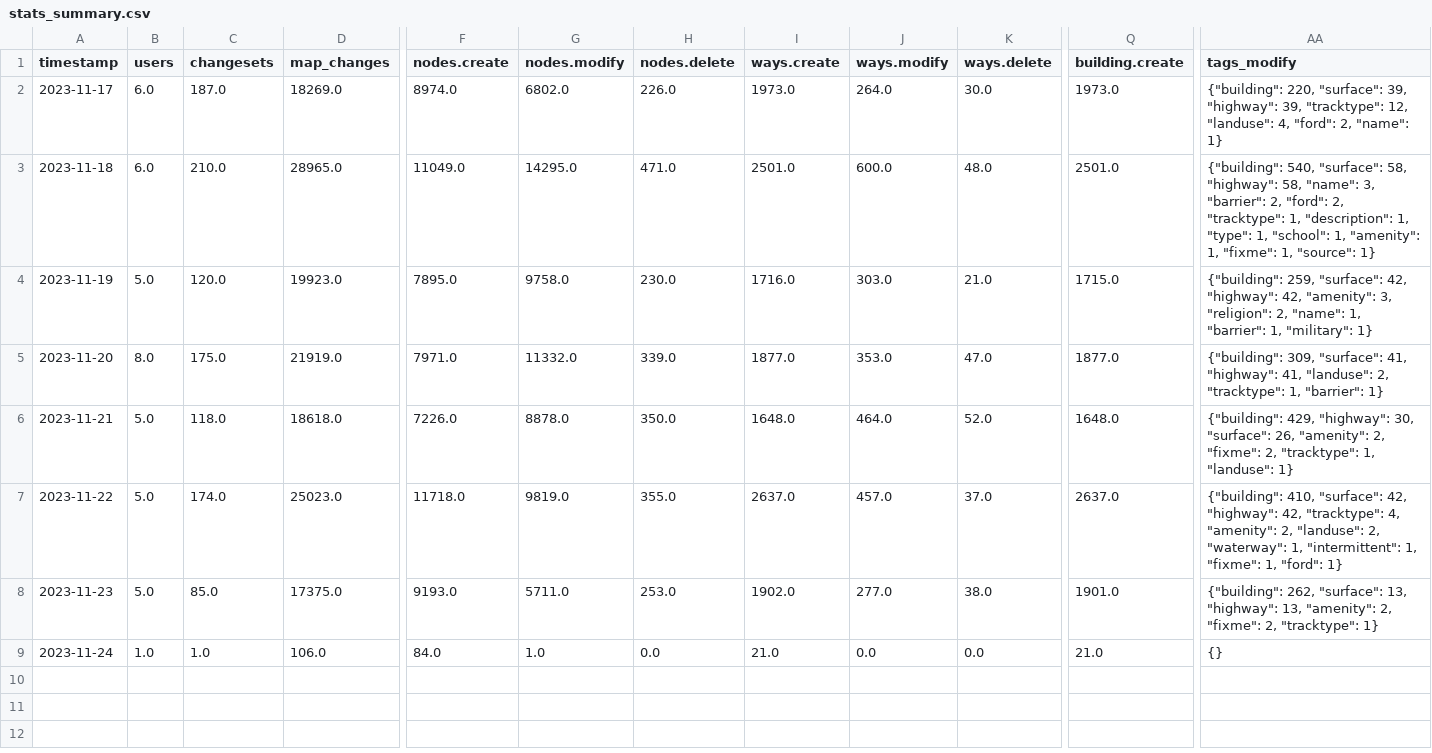
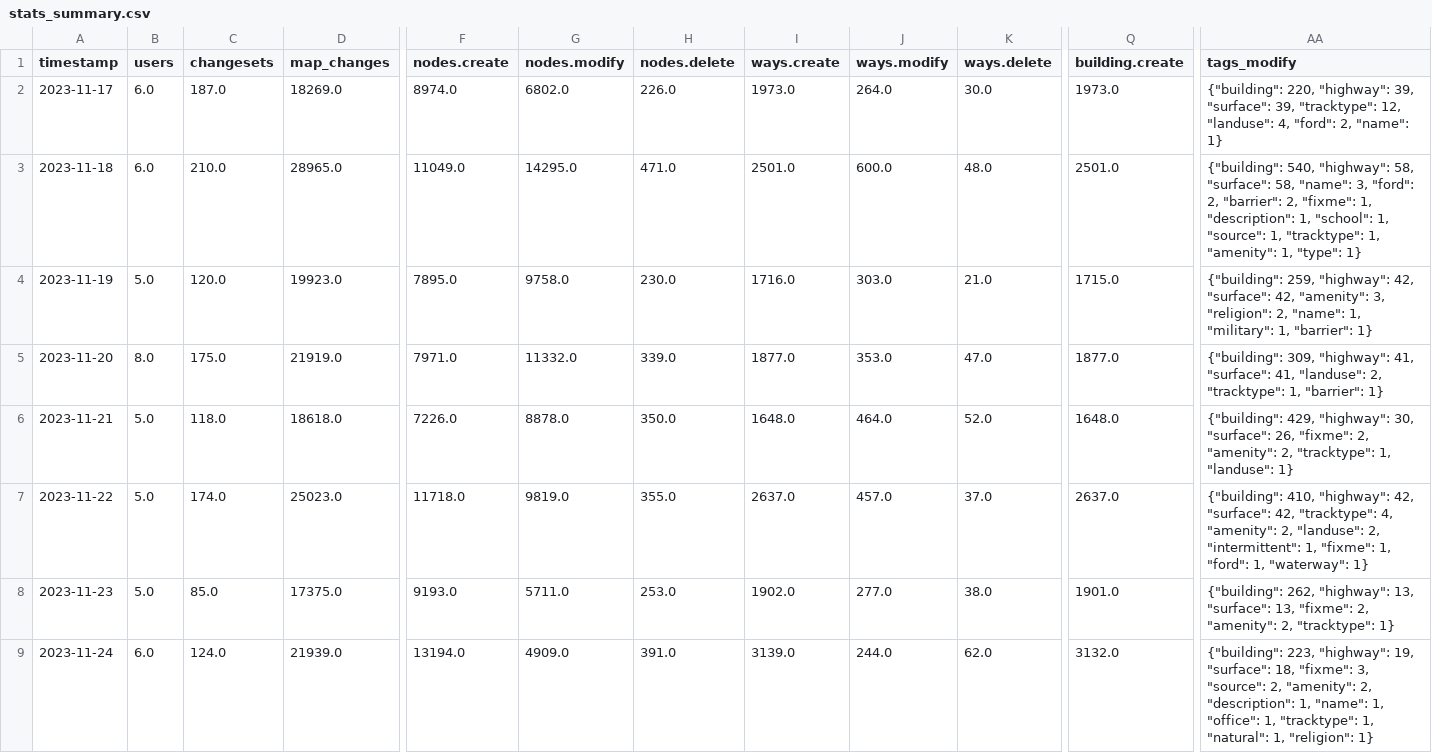
Before and after one commit to kshitij-raj-sharma/OSMSG-stats, a CSV file: stats/elinino2023/Daily/stats_summary.csv, drawn as a sheet; only a part is shown, gaps mark what is left out; the diff covers the shown part only; the diff names each change by its address in the sheet, - before the commit and + after, or states it on an @@ line.

Commit message:
Updated Daily elinino2023 stats

```diff
--- a/stats/elinino2023/Daily/stats_summary.csv
+++ b/stats/elinino2023/Daily/stats_summary.csv
-AA2 (tags_modify): {"building": 220, "surface": 39, "highway": 39, "tracktype":…
+AA2 (tags_modify): {"building": 220, "highway": 39, "surface": 39, "tracktype":…
-AA3 (tags_modify): {"building": 540, "surface": 58, "highway": 58, "name": 3, "barrier": 2, "ford": 2, "tracktype": 1, "description": 1, "type": 1, "school": 1, "amenity": 1, "fixme": 1, "source": 1}
+AA3 (tags_modify): {"building": 540, "highway": 58, "surface": 58, "name": 3, "ford": 2, "barrier": 2, "fixme": 1, "description": 1, "school": 1, "source": 1, "tracktype": 1, "amenity": 1, "type": 1}
-AA4 (tags_modify): {"building": 259, "surface": 42, "highway": 42, "amenity": 3, "religion": 2, "name": 1, "barrier": 1, "military": 1}
+AA4 (tags_modify): {"building": 259, "highway": 42, "surface": 42, "amenity": 3, "religion": 2, "name": 1, "military": 1, "barrier": 1}
-AA5 (tags_modify): {"building": 309, "surface": 41, "highway": 41, "landuse":…
+AA5 (tags_modify): {"building": 309, "highway": 41, "surface": 41, "landuse":…
-AA6 (tags_modify): …"surface": 26, "amenity": 2, "fixme": 2, "tracktype":…
+AA6 (tags_modify): …"surface": 26, "fixme": 2, "amenity": 2, "tracktype":…
-AA7 (tags_modify): {"building": 410, "surface": 42, "highway": 42, "tracktype": 4, "amenity": 2, "landuse": 2, "waterway": 1, "intermittent": 1, "fixme": 1, "ford": 1}
+AA7 (tags_modify): {"building": 410, "highway": 42, "surface": 42, "tracktype": 4, "amenity": 2, "landuse": 2, "intermittent": 1, "fixme": 1, "ford": 1, "waterway": 1}
-AA8 (tags_modify): {"building": 262, "surface": 13, "highway": 13, "amenity": 2, "fixme": 2, "tracktype":…
+AA8 (tags_modify): {"building": 262, "highway": 13, "surface": 13, "fixme": 2, "amenity": 2, "tracktype":…
-B9 (users): 1.0
+B9 (users): 6.0
-C9 (changesets): 1.0
+C9 (changesets): 124.0
-D9 (map_changes): 106.0
+D9 (map_changes): 21939.0
-F9 (nodes.create): 84.0
+F9 (nodes.create): 13194.0
-G9 (nodes.modify): 1.0
+G9 (nodes.modify): 4909.0
-H9 (nodes.delete): 0.0
+H9 (nodes.delete): 391.0
-I9 (ways.create): 21.0
+I9 (ways.create): 3139.0
-J9 (ways.modify): 0.0
+J9 (ways.modify): 244.0
-K9 (ways.delete): 0.0
+K9 (ways.delete): 62.0
-Q9 (building.create): 21.0
+Q9 (building.create): 3132.0
-AA9 (tags_modify): {}
+AA9 (tags_modify): {"building": 223, "highway": 19, "surface": 18, "fixme": 3, "source": 2, "amenity": 2, "description": 1, "name": 1, "office": 1, "tracktype": 1, "natural": 1, "religion": 1}
```
Also changed, not shown: 6 edited cells elsewhere in this file, stats/elinino2023/Daily/stats.csv, 6 other files.
